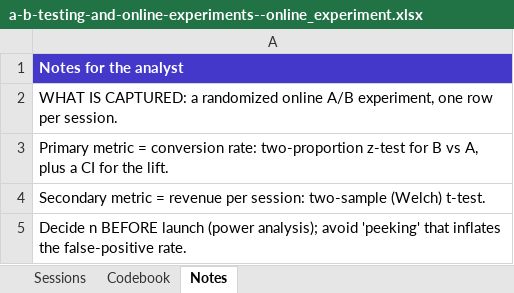
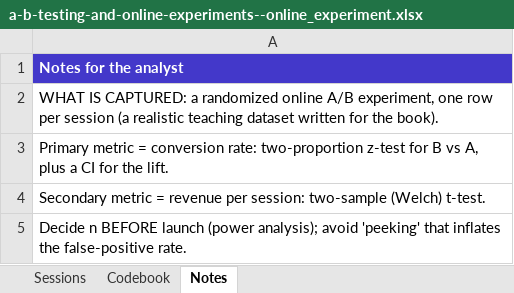
Before and after one commit to johnfisher-ai/Statistics-Data-Science-AI-Visual-Book, an Excel workbook: data/a-b-testing-and-online-experiments--online_experiment.xlsx, sheet Notes, drawn as a sheet; values as stored, in another font and other column widths than the file's, no borders; the diff names each change by its address in the sheet, - before the commit and + after, or states it on an @@ line.

```diff
--- a/data/a-b-testing-and-online-experiments--online_experiment.xlsx (sheet Notes)
+++ b/data/a-b-testing-and-online-experiments--online_experiment.xlsx (sheet Notes)
-A2: …row per session.
+A2: …row per session (a realistic teaching dataset written for the book).
```
Also changed, not shown: 3 other files.
